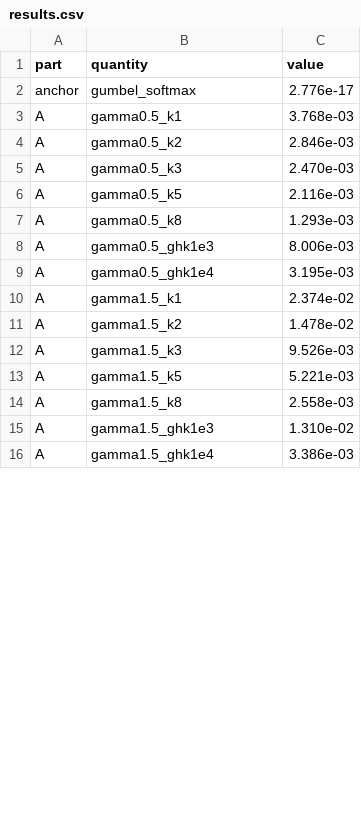
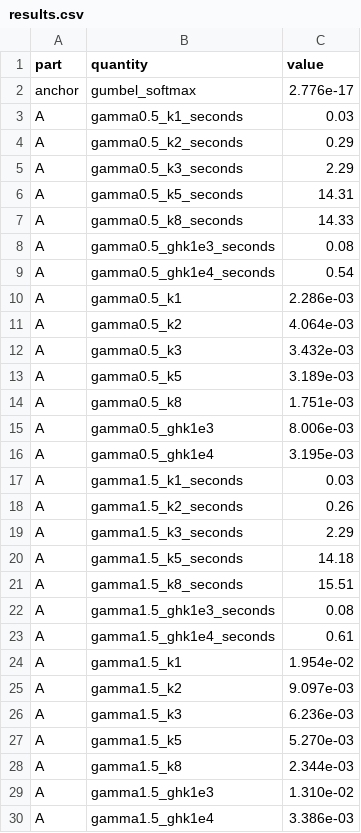
Before and after one commit to microprediction/kinetics, a CSV file: experiments/exp14_boundaries/results.csv, drawn as a sheet; only a part is shown; the diff covers the shown part only.

```diff
--- a/experiments/exp14_boundaries/results.csv
+++ b/experiments/exp14_boundaries/results.csv
@@ -2,14 +2,28 @@ part,quantity,value
 anchor,gumbel_softmax,2.776e-17
-A,gamma0.5_k1,3.768e-03
-A,gamma0.5_k2,2.846e-03
-A,gamma0.5_k3,2.470e-03
-A,gamma0.5_k5,2.116e-03
-A,gamma0.5_k8,1.293e-03
+A,gamma0.5_k1_seconds,0.03
+A,gamma0.5_k2_seconds,0.29
+A,gamma0.5_k3_seconds,2.29
+A,gamma0.5_k5_seconds,14.31
+A,gamma0.5_k8_seconds,14.33
+A,gamma0.5_ghk1e3_seconds,0.08
+A,gamma0.5_ghk1e4_seconds,0.54
+A,gamma0.5_k1,2.286e-03
+A,gamma0.5_k2,4.064e-03
+A,gamma0.5_k3,3.432e-03
+A,gamma0.5_k5,3.189e-03
+A,gamma0.5_k8,1.751e-03
 A,gamma0.5_ghk1e3,8.006e-03
 A,gamma0.5_ghk1e4,3.195e-03
-A,gamma1.5_k1,2.374e-02
-A,gamma1.5_k2,1.478e-02
-A,gamma1.5_k3,9.526e-03
-A,gamma1.5_k5,5.221e-03
-A,gamma1.5_k8,2.558e-03
+A,gamma1.5_k1_seconds,0.03
+A,gamma1.5_k2_seconds,0.26
+A,gamma1.5_k3_seconds,2.29
+A,gamma1.5_k5_seconds,14.18
+A,gamma1.5_k8_seconds,15.51
+A,gamma1.5_ghk1e3_seconds,0.08
+A,gamma1.5_ghk1e4_seconds,0.61
+A,gamma1.5_k1,1.954e-02
+A,gamma1.5_k2,9.097e-03
+A,gamma1.5_k3,6.236e-03
+A,gamma1.5_k5,5.270e-03
+A,gamma1.5_k8,2.344e-03
 A,gamma1.5_ghk1e3,1.310e-02
```
Also changed, not shown: 7 added rows and 5 edited cells elsewhere in this file, experiments/exp13_ghk_benchmark/results.csv, experiments/exp16_benchmark_addendum/results.csv, 25 other files.
